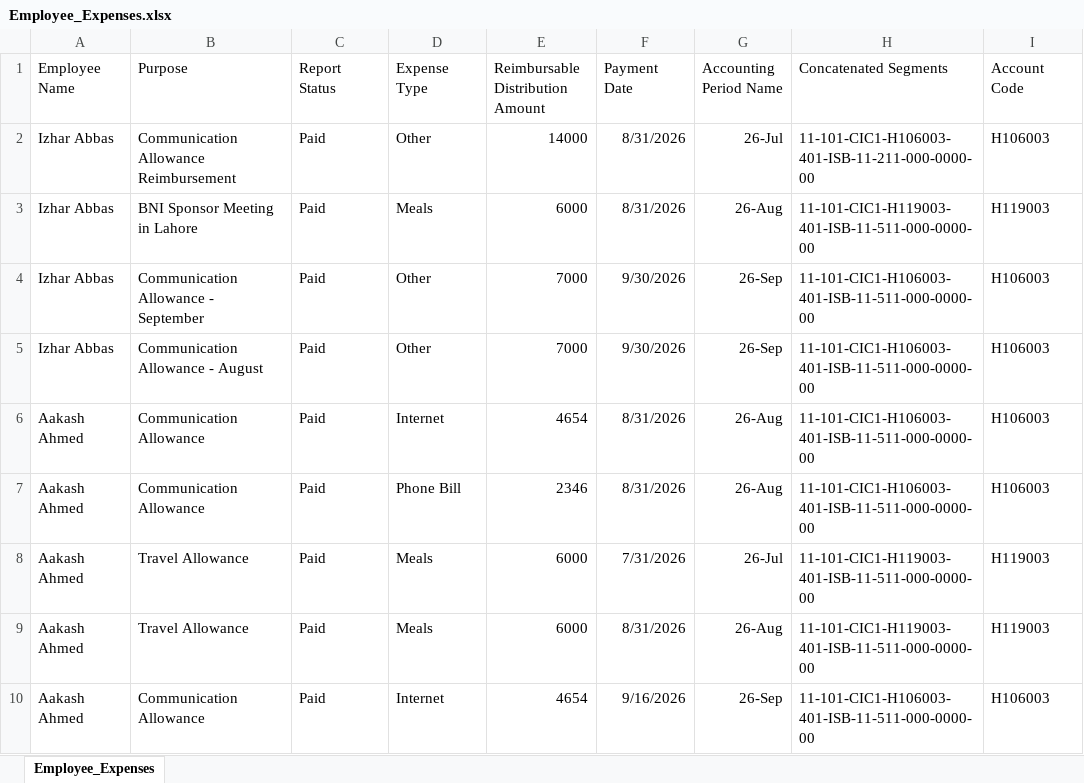
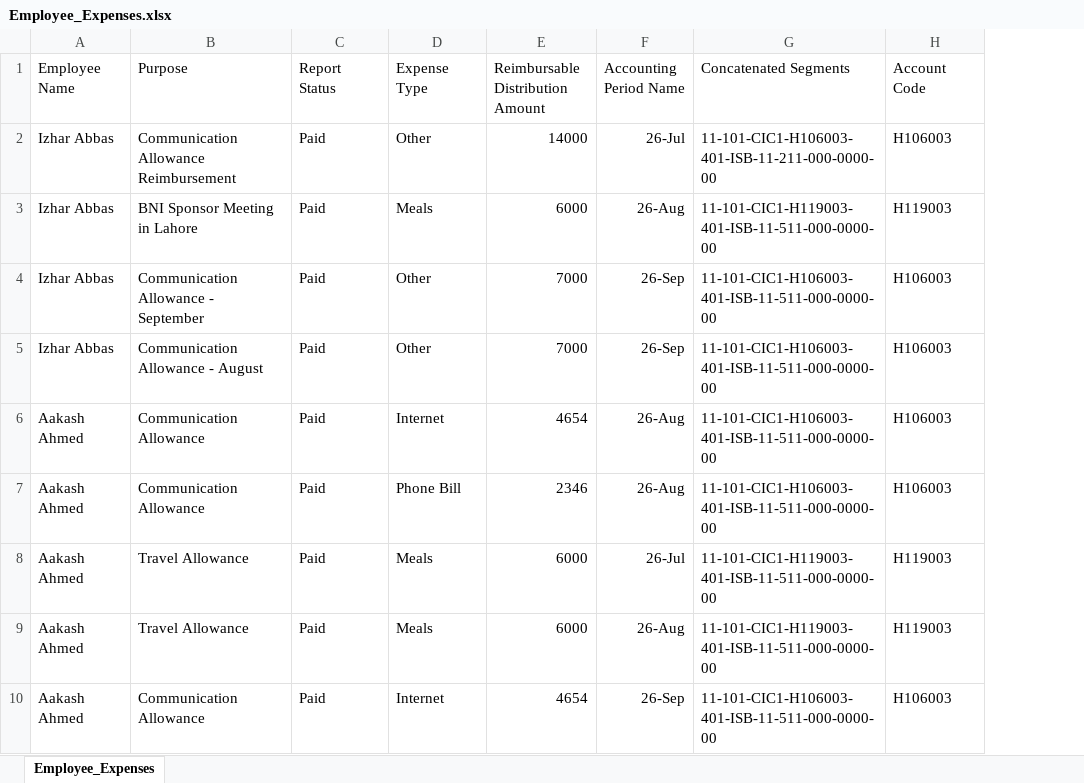
Before and after one commit to aneebahamid2000-alt/employee_expenses, an Excel workbook: data/Employee_Expenses.xlsx, sheet Employee_Expenses, drawn as a sheet; only a part is shown; values as stored, in another font and other column widths than the file's, no borders; the diff names each change by its address in the sheet, - before the commit and + after, or states it on an @@ line.

Commit message:
Add files via upload

```diff
--- a/data/Employee_Expenses.xlsx (sheet Employee_Expenses)
+++ b/data/Employee_Expenses.xlsx (sheet Employee_Expenses)
-column F (Payment Date), rows 2-10: 8/31/2026 | 8/31/2026 | 9/30/2026 | 9/30/2026 | 8/31/2026 | 8/31/2026 | 7/31/2026 | 8/31/2026 | 9/16/2026
```
